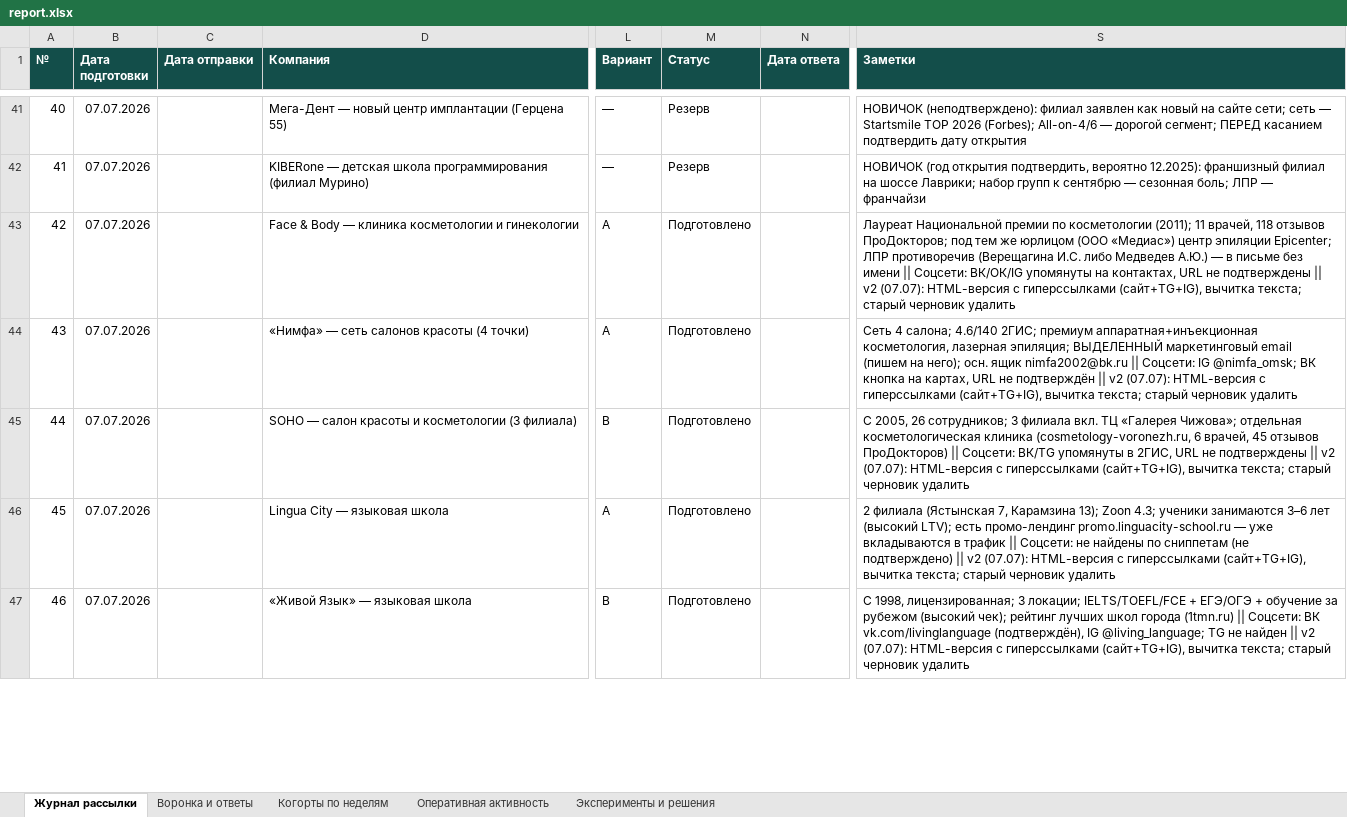
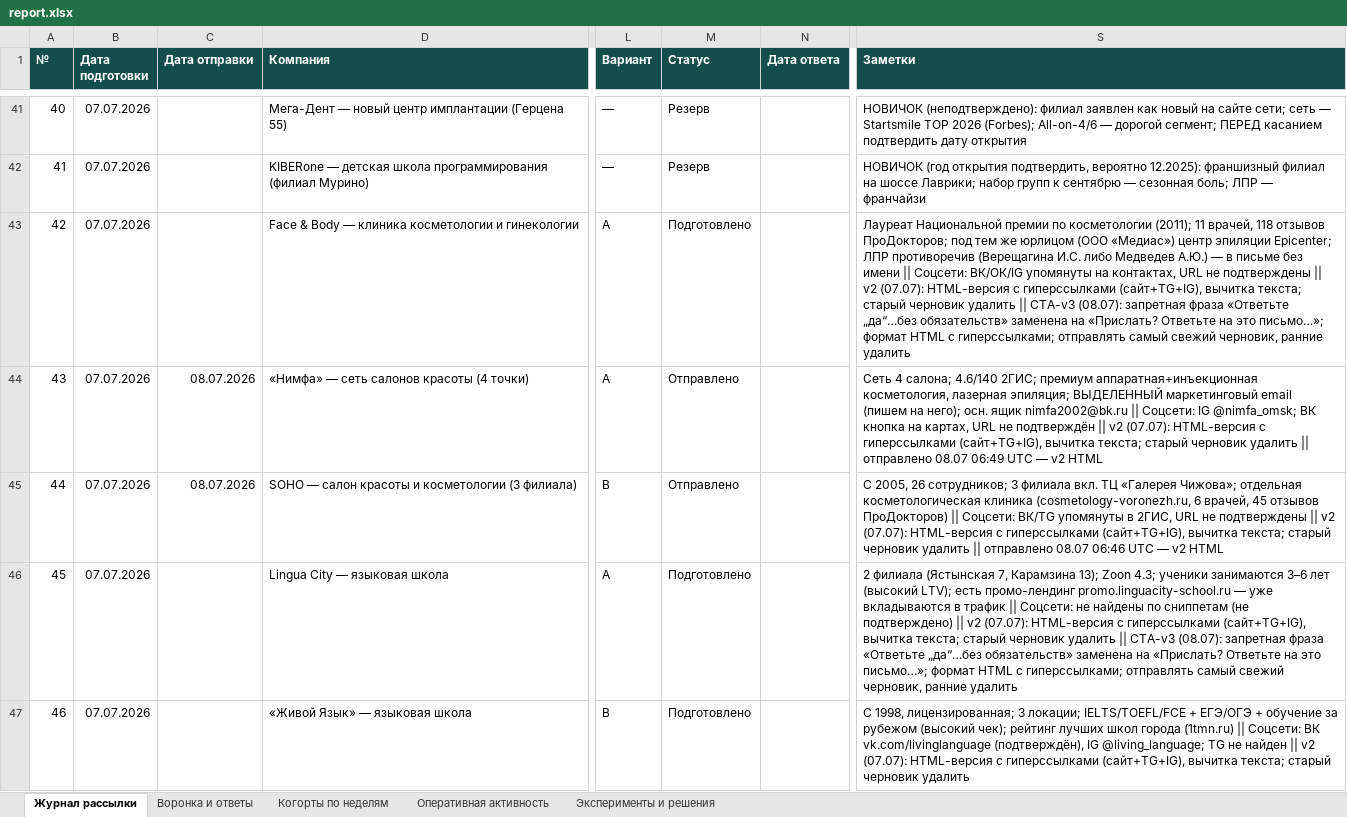
Before and after one commit to CaptPluton/testing-repositity, an Excel workbook: sales-agent/report/report.xlsx, sheet Журнал рассылки, drawn as a sheet; only a part is shown, gaps mark what is left out; values as stored, in another font and other column widths than the file's, no borders; the diff covers the shown part only; the diff names each change by its address in the sheet, - before the commit and + after, or states it on an @@ line.

```diff
--- a/sales-agent/report/report.xlsx (sheet Журнал рассылки)
+++ b/sales-agent/report/report.xlsx (sheet Журнал рассылки)
-S43 (Заметки): …черновик удалить
+S43 (Заметки): …черновик удалить || CTA-v3 (08.07): запретная фраза «Ответьте „да“…без обязательств» заменена на «Прислать? Ответьте на это письмо…»; формат HTML с гиперссылками; отправлять самый свежий черновик, ранние удалить
-C44:C45 (Дата отправки): (empty)
+C44:C45 (Дата отправки): 08.07.2026
-M44:M45 (Статус): Подготовлено
+M44:M45 (Статус): Отправлено
-S44 (Заметки): …черновик удалить
+S44 (Заметки): …черновик удалить || отправлено 08.07 06:49 UTC — v2 HTML
-S45 (Заметки): …черновик удалить
+S45 (Заметки): …черновик удалить || отправлено 08.07 06:46 UTC — v2 HTML
-S46 (Заметки): …черновик удалить
+S46 (Заметки): …черновик удалить || CTA-v3 (08.07): запретная фраза «Ответьте „да“…без обязательств» заменена на «Прислать? Ответьте на это письмо…»; формат HTML с гиперссылками; отправлять самый свежий черновик, ранние удалить
```
Also changed, not shown: 37 edited cells elsewhere in this sheet, sheet Воронка и ответы, sheet Когорты по неделям, sheet Оперативная активность, 4 other files.
